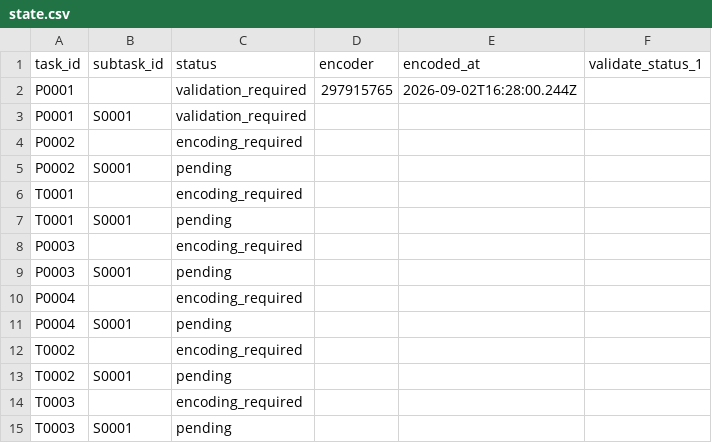
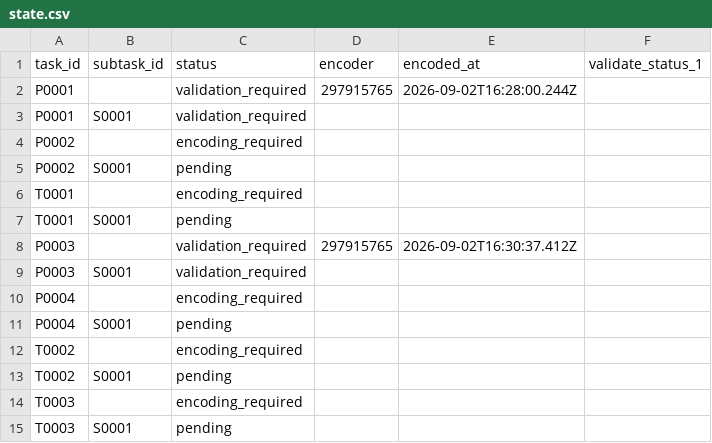
Before and after one commit to ohwjd/test8, a CSV file: tracking/state.csv, drawn as a sheet.

```diff
--- a/tracking/state.csv
+++ b/tracking/state.csv
@@ -7,4 +7,4 @@ T0001,,encoding_required,,,
 T0001,S0001,pending,,,
-P0003,,encoding_required,,,
-P0003,S0001,pending,,,
+P0003,,validation_required,297915765,2026-09-02T16:30:37.412Z,
+P0003,S0001,validation_required,,,
 P0004,,encoding_required,,,
```
Also changed, not shown: tracking/history.csv, 2 other files.
